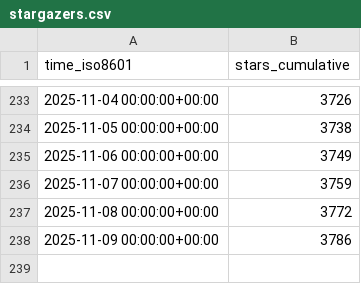
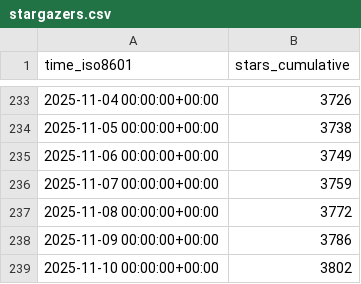
Before and after one commit to CoplayDev/unity-mcp, a CSV file: CoplayDev/unity-mcp/ghrs-data/stargazers.csv, drawn as a sheet; only a part is shown, gaps mark what is left out.

```diff
--- a/CoplayDev/unity-mcp/ghrs-data/stargazers.csv
+++ b/CoplayDev/unity-mcp/ghrs-data/stargazers.csv
@@ -238 +238,2 @@ time_iso8601,stars_cumulative
 2025-11-09 00:00:00+00:00,3786
+2025-11-10 00:00:00+00:00,3802
```
Also changed, not shown: CoplayDev/unity-mcp/ghrs-data/forks.csv.
